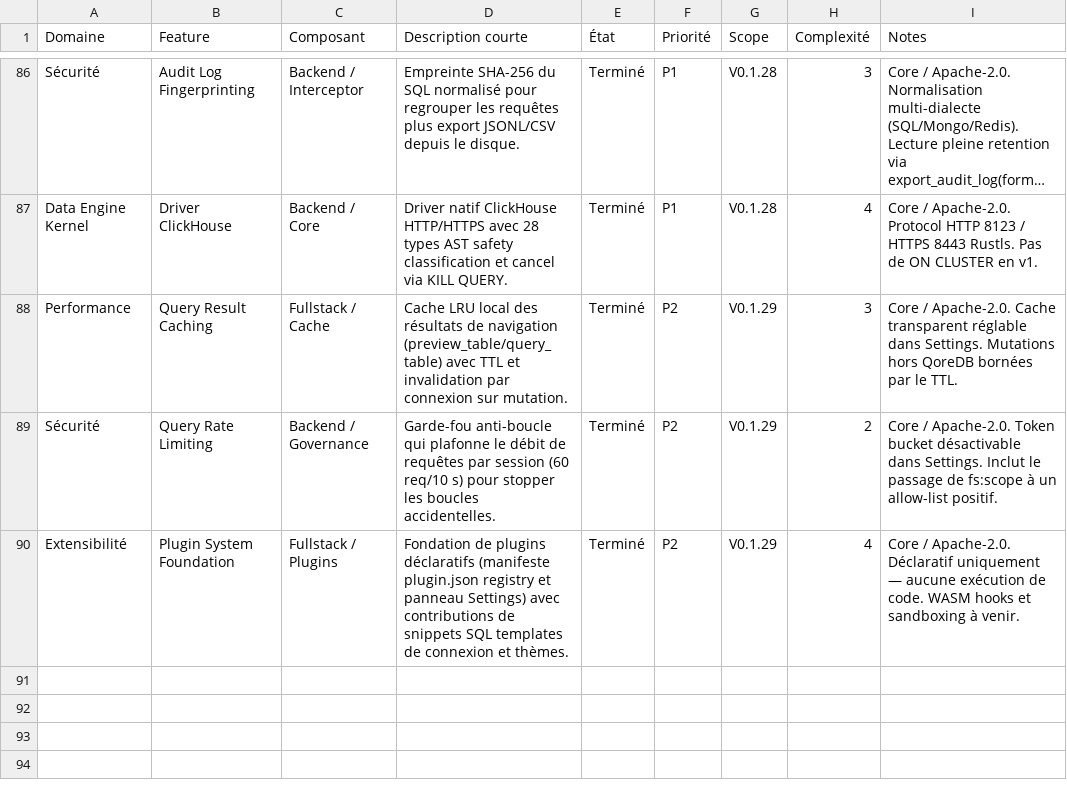
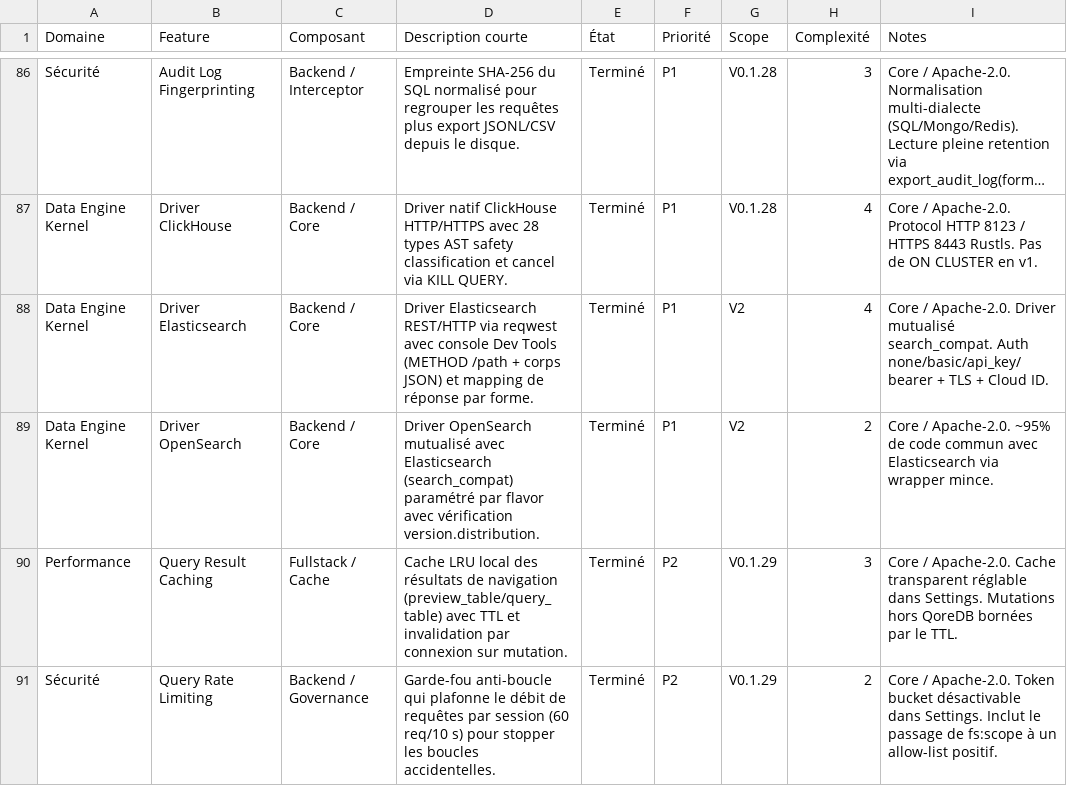
Before and after one commit to QoreDB/QoreDB, a CSV file: doc/FEATURES.csv, drawn as a sheet; only a part is shown, gaps mark what is left out; the shorter side is filled out with more unchanged rows; long unchanged cells end in …; the diff names each change by its address in the sheet, - before the commit and + after, or states it on an @@ line.

Commit message:
feat: add Elasticsearch and OpenSearch drivers with authentication options
- Added support for Elasticsearch and OpenSearch drivers in the application.
- Implemented authentication modes for both drivers, including none, basic, API key, and bearer token.
- Updated UI components to handle search-specific authentication settings.
- Enhanced query handling to differentiate between read and write operations for search endpoints.
- Updated localization files to include new search-related terms and authentication messages.
- Modified Docker Compose configuration to include Elasticsearch and OpenSearch services.
- Added relevant images for Elasticsearch and OpenSearch in the public directory.

```diff
--- a/doc/FEATURES.csv
+++ b/doc/FEATURES.csv
+row 88: Data Engine Kernel | Driver Elasticsearch | Backend / Core | Driver Elasticsearch REST/HTTP via reqwest avec console Dev Tools (METHOD /path + corps JSON) et mapping de réponse par forme. | Terminé | P1 | V2 | 4 | Core / Apache-2.0. Driver mutualisé search_compat. Auth none/basic/api_key/bearer + TLS + Cloud ID.
+row 89: Data Engine Kernel | Driver OpenSearch | Backend / Core | Driver OpenSearch mutualisé avec Elasticsearch (search_compat) paramétré par flavor avec vérification version.distribution. | Terminé | P1 | V2 | 2 | Core / Apache-2.0. ~95% de code commun avec Elasticsearch via wrapper mince.
```
Also changed, not shown: 26 other files.
